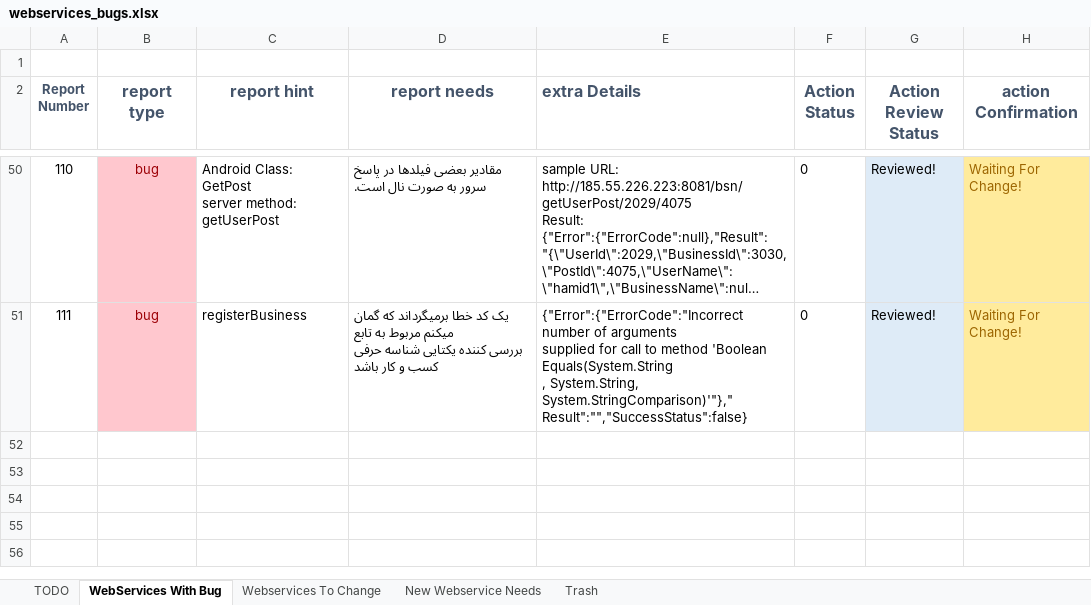
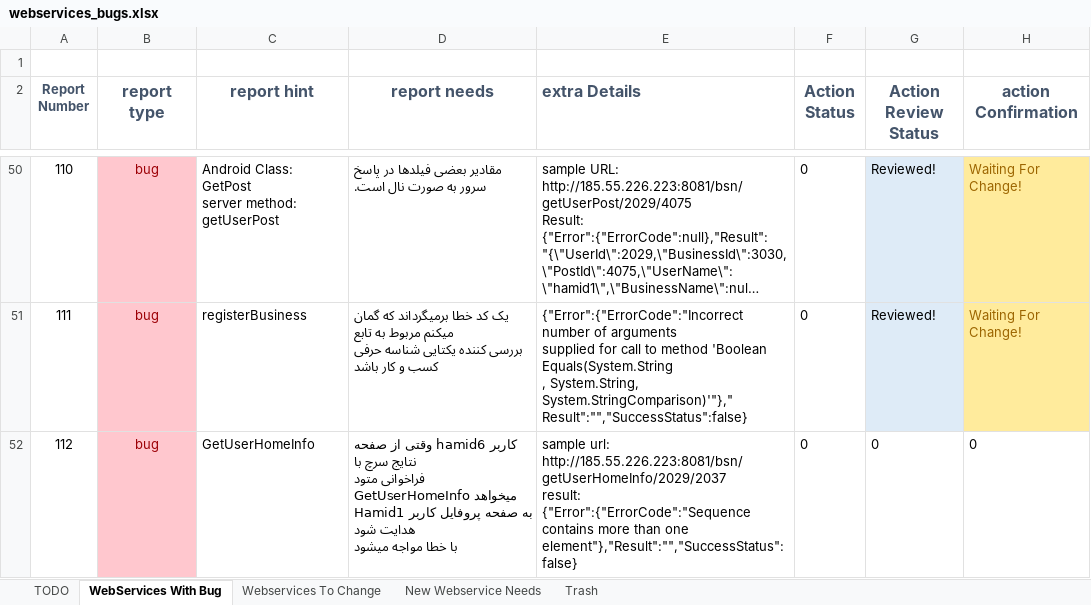
Before and after one commit to A-Kaveh2/4Soo, an Excel workbook: docs/webservices_bugs.xlsx, sheet WebServices With Bug, drawn as a sheet; only a part is shown, gaps mark what is left out; long unchanged cells end in …; values as stored, in another font and other column widths than the file's, no borders; ↵ is a line break in a cell; the diff covers the shown part only; the diff names each change by its address in the sheet, - before the commit and + after, or states it on an @@ line.

Commit message:
fixed bugs: 2 buge digar dar namayeshe dokmeye darkhasthaye dusti dar safeye dustane karbar bartaraf shod.
webservices_bugs.xlsx updated!

```diff
--- a/docs/webservices_bugs.xlsx (sheet WebServices With Bug)
+++ b/docs/webservices_bugs.xlsx (sheet WebServices With Bug)
+row 52: 112 | bug | GetUserHomeInfo | کاربر hamid6 وقتی از صفحه نتایج سرچ با ↵ فراخوانی متود GetUserHomeInfo میخواهد ↵ به صفحه پروفایل کاربر Hamid1 هدایت شود ↵ با خطا مواجه میشود | sample url: ↵ http://185.55.226.223:8081/bsn/getUserHomeInfo/2029/2037 ↵ result: ↵ {"Error":{"ErrorCode":"Sequence contains more than one element"},"Result":"","SuccessStatus":false} | 0 | 0 | 0
```
Also changed, not shown: 1 added row elsewhere in this sheet, sheet TODO, 5 other files.
